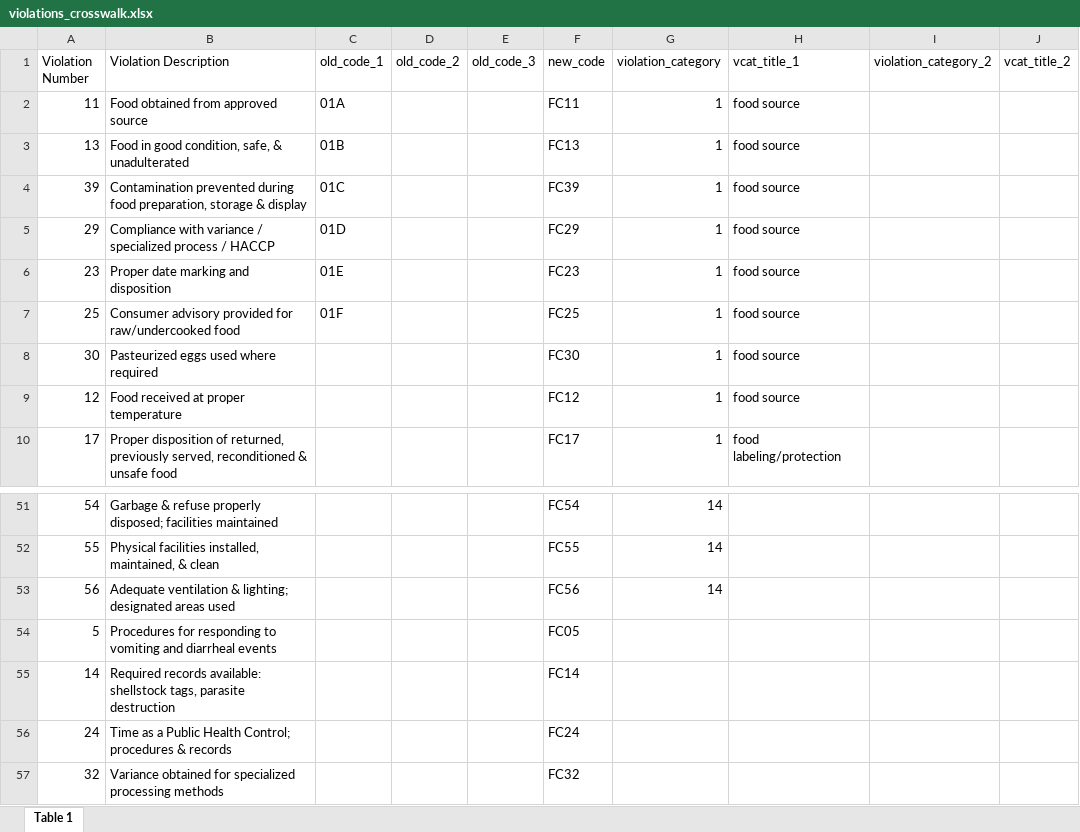
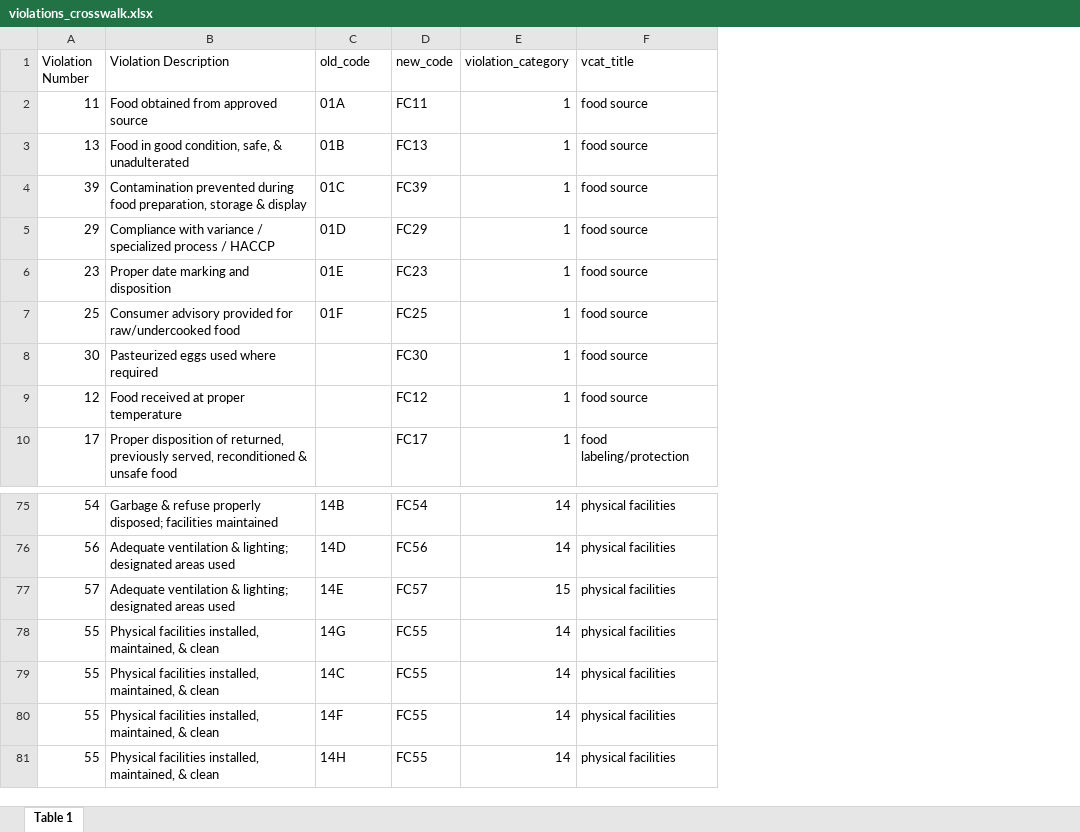
Before and after one commit to kchavez05/boulder-co-health, an Excel workbook: Database/violations_crosswalk.xlsx, sheet Table 1, drawn as a sheet; only a part is shown, gaps mark what is left out; values as stored, in another font and other column widths than the file's, no cell formats; conditional formats not drawn; removed rows and columns are numbered as before the commit, all else as after; the diff covers the shown part only; the diff names each change by its address in the sheet, - before the commit and + after, or states it on an @@ line.

Commit message:
finalized crosswalk and created pivot tables

```diff
--- a/Database/violations_crosswalk.xlsx (sheet Table 1)
+++ b/Database/violations_crosswalk.xlsx (sheet Table 1)
-column D (old_code_2), empty
-column E (old_code_3), empty
-column I (violation_category_2), empty
-column J (vcat_title_2), empty
-C1: old_code_1
+C1: old_code
-F1: vcat_title_1
+F1: vcat_title
-C75 (old_code): (empty)
+C75 (old_code): 14B
-F75 (vcat_title): (empty)
+F75 (vcat_title): physical facilities
-row 52: 55 | Physical facilities installed, maintained, & clean |  |  |  | FC55 | 14
-C76 (old_code): (empty)
+C76 (old_code): 14D
-F76 (vcat_title): (empty)
+F76 (vcat_title): physical facilities
-row 54: 5 | Procedures for responding to vomiting and diarrheal events |  |  |  | FC05
-row 55: 14 | Required records available: shellstock tags, parasite destruction |  |  |  | FC14
-row 56: 24 | Time as a Public Health Control; procedures & records |  |  |  | FC24
-row 57: 32 | Variance obtained for specialized processing methods |  |  |  | FC32
+row 77: 57 | Adequate ventilation & lighting; designated areas used | 14E | FC57 | 15 | physical facilities
+row 78: 55 | Physical facilities installed, maintained, & clean | 14G | FC55 | 14 | physical facilities
+row 79: 55 | Physical facilities installed, maintained, & clean | 14C | FC55 | 14 | physical facilities
+row 80: 55 | Physical facilities installed, maintained, & clean | 14F | FC55 | 14 | physical facilities
+row 81: 55 | Physical facilities installed, maintained, & clean | 14H | FC55 | 14 | physical facilities
```
Also changed, not shown: 28 added rows, 4 removed rows, 12 moved rows and 3 edited cells elsewhere in this sheet, cell formats, formulas that keep their value, 7 other files.
